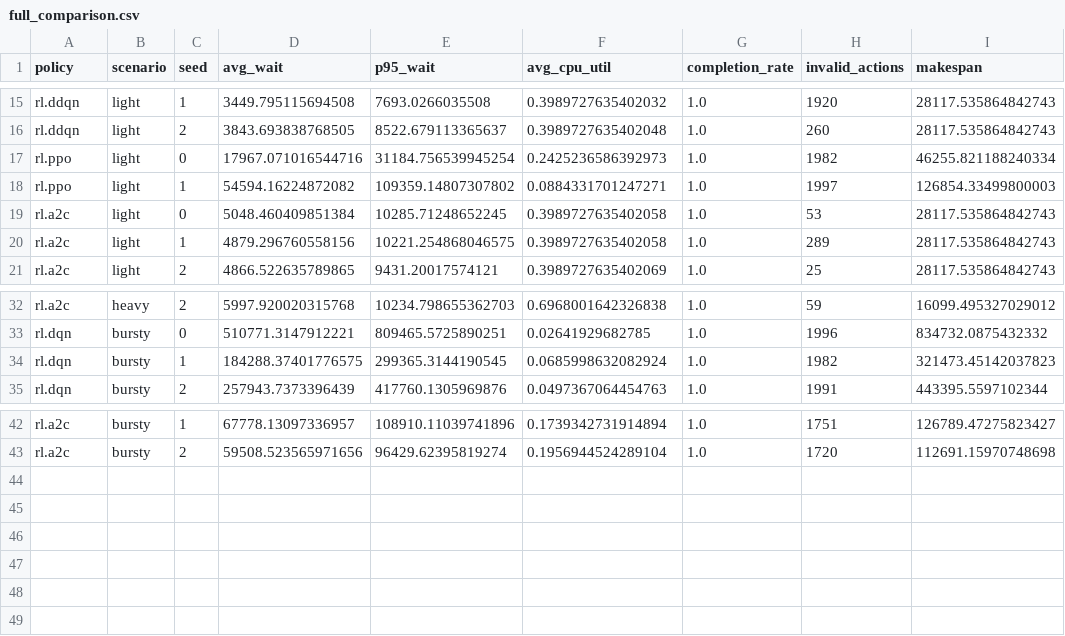
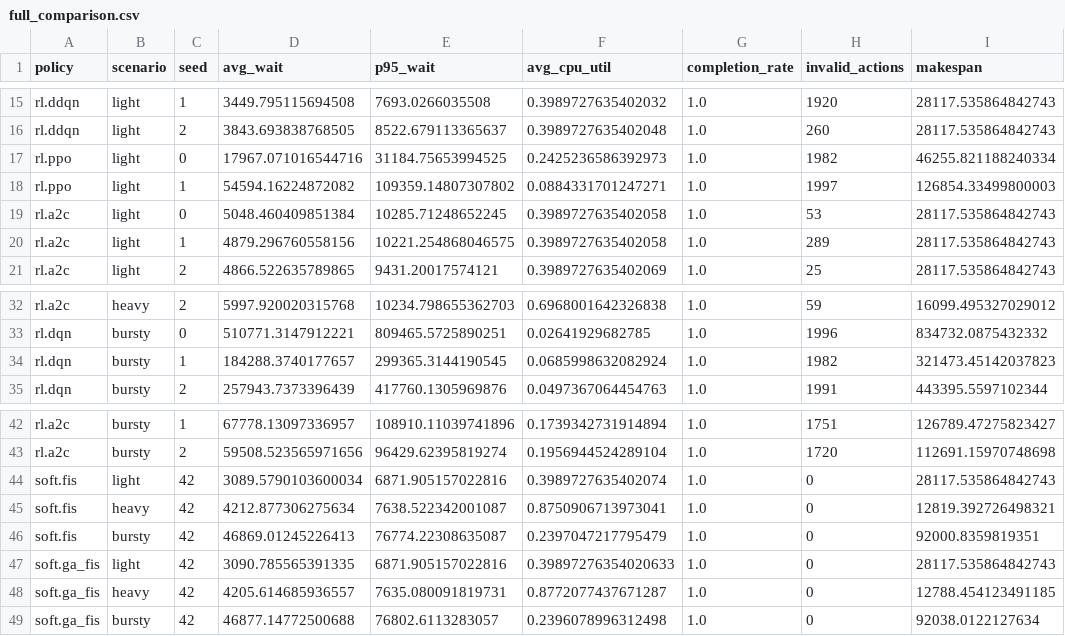
Before and after one commit to Pratham1503006/RL_JobScheduler, a CSV file: results/full_comparison.csv, drawn as a sheet; only a part is shown, gaps mark what is left out.

```diff
--- a/results/full_comparison.csv
+++ b/results/full_comparison.csv
@@ -16,3 +16,3 @@ rl.ddqn,light,1,3449.795115694508,7693.0266035508,0.3989727635402032,1.0,1920,28
 rl.ddqn,light,2,3843.693838768505,8522.679113365637,0.3989727635402048,1.0,260,28117.535864842743
-rl.ppo,light,0,17967.071016544716,31184.756539945254,0.2425236586392973,1.0,1982,46255.821188240334
+rl.ppo,light,0,17967.071016544716,31184.75653994525,0.2425236586392973,1.0,1982,46255.821188240334
 rl.ppo,light,1,54594.16224872082,109359.14807307802,0.0884331701247271,1.0,1997,126854.33499800003
@@ -33,3 +33,3 @@ rl.a2c,heavy,2,5997.920020315768,10234.798655362703,0.6968001642326838,1.0,59,16
 rl.dqn,bursty,0,510771.3147912221,809465.5725890251,0.02641929682785,1.0,1996,834732.0875432332
-rl.dqn,bursty,1,184288.37401776575,299365.3144190545,0.0685998632082924,1.0,1982,321473.45142037823
+rl.dqn,bursty,1,184288.3740177657,299365.3144190545,0.0685998632082924,1.0,1982,321473.45142037823
 rl.dqn,bursty,2,257943.7373396439,417760.1305969876,0.0497367064454763,1.0,1991,443395.5597102344
@@ -43 +43,7 @@ rl.a2c,bursty,1,67778.13097336957,108910.11039741896,0.1739342731914894,1.0,1751
 rl.a2c,bursty,2,59508.523565971656,96429.62395819274,0.1956944524289104,1.0,1720,112691.15970748698
+soft.fis,light,42,3089.5790103600034,6871.905157022816,0.3989727635402074,1.0,0,28117.535864842743
+soft.fis,heavy,42,4212.877306275634,7638.522342001087,0.8750906713973041,1.0,0,12819.392726498321
+soft.fis,bursty,42,46869.01245226413,76774.22308635087,0.2397047217795479,1.0,0,92000.8359819351
+soft.ga_fis,light,42,3090.785565391335,6871.905157022816,0.39897276354020633,1.0,0,28117.535864842743
+soft.ga_fis,heavy,42,4205.614685936557,7635.080091819731,0.8772077437671287,1.0,0,12788.454123491185
+soft.ga_fis,bursty,42,46877.14772500688,76802.6113283057,0.2396078996312498,1.0,0,92038.0122127634
```
Also changed, not shown: results/summary_table.csv, 57 other files.
